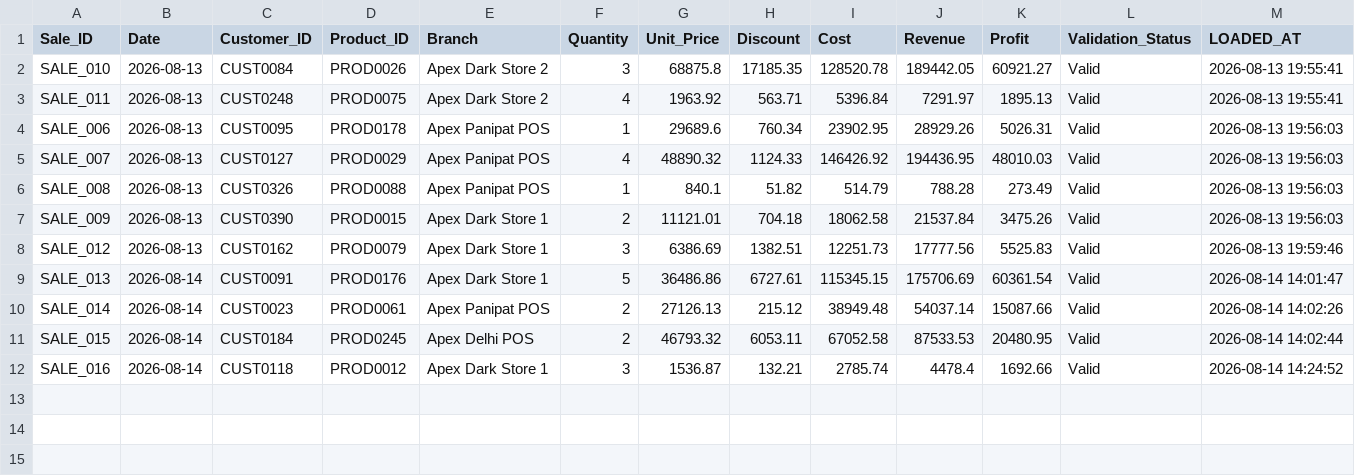
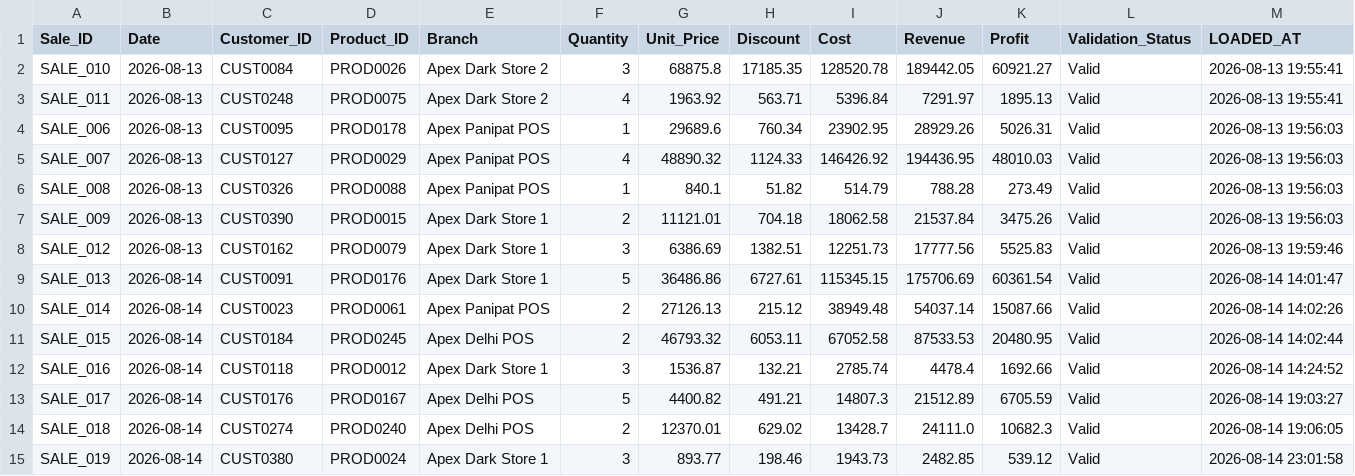
Before and after one commit to Rithvik-62/stratify-ai, a CSV file: realtime/data/raw_sales.csv, drawn as a sheet; the diff names each change by its address in the sheet, - before the commit and + after, or states it on an @@ line.

```diff
--- a/realtime/data/raw_sales.csv
+++ b/realtime/data/raw_sales.csv
+row 13: SALE_017 | 2026-08-14 | CUST0176 | PROD0167 | Apex Delhi POS | 5 | 4400.82 | 491.21 | 14807.3 | 21512.89 | 6705.59 | Valid | 2026-08-14 19:03:27
+row 14: SALE_018 | 2026-08-14 | CUST0274 | PROD0240 | Apex Delhi POS | 2 | 12370.01 | 629.02 | 13428.7 | 24111.0 | 10682.3 | Valid | 2026-08-14 19:06:05
+row 15: SALE_019 | 2026-08-14 | CUST0380 | PROD0024 | Apex Dark Store 1 | 3 | 893.77 | 198.46 | 1943.73 | 2482.85 | 539.12 | Valid | 2026-08-14 23:01:58
```
Also changed, not shown: realtime/logs/processing_log.csv, uipath/uipath_execution_log.csv, 14 other files.
